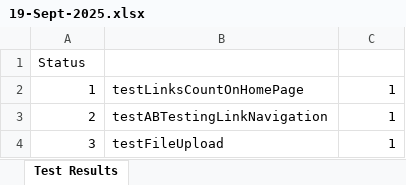
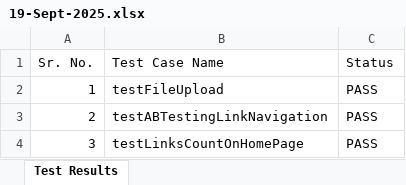
Before and after one commit to rajendranjagdale/AutomationRJCybage, an Excel workbook: results/19-Sept-2025/19-Sept-2025.xlsx, sheet Test Results, drawn as a sheet; values as stored, in another font and other column widths than the file's, no borders; removed rows and columns are numbered as before the commit, all else as after; the diff names each change by its address in the sheet, - before the commit and + after, or states it on an @@ line.

Commit message:
some changes to the reports and excel file

```diff
--- a/results/19-Sept-2025/19-Sept-2025.xlsx (sheet Test Results)
+++ b/results/19-Sept-2025/19-Sept-2025.xlsx (sheet Test Results)
-row 1: Status
+row 1: Sr. No. | Test Case Name | Status
-B2: testLinksCountOnHomePage
+B2: testFileUpload
-C2:C4: 1
+C2:C4: PASS
-B4: testFileUpload
+B4: testLinksCountOnHomePage
```
Also changed, not shown: 3 other files.
